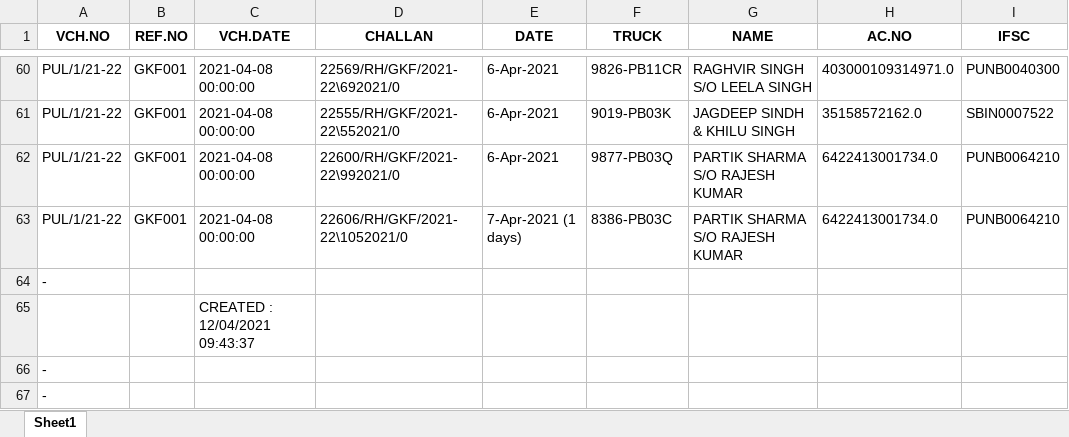
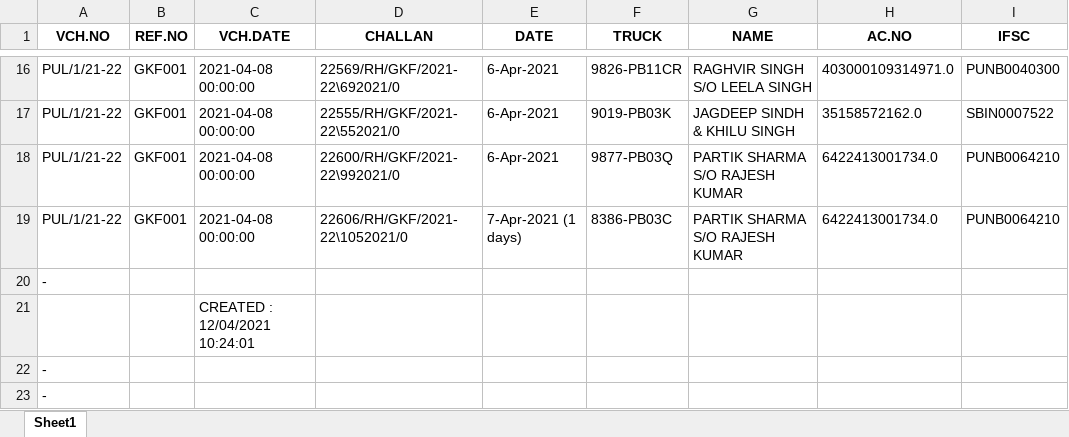
Before and after one commit to PazimGoyal/MERGER, an Excel workbook: BACKUP/FRT.CAL.xlsx, sheet Sheet1, drawn as a sheet; only a part is shown, gaps mark what is left out; values as stored, in another font and other column widths than the file's, no borders; addresses are those after the commit; the diff covers the shown part only; the diff names each change by its address in the sheet, - before the commit and + after, or states it on an @@ line.

```diff
--- a/BACKUP/FRT.CAL.xlsx (sheet Sheet1)
+++ b/BACKUP/FRT.CAL.xlsx (sheet Sheet1)
-C21 (VCH.DATE): CREATED : 12/04/2021 09:43:37
+C21 (VCH.DATE): CREATED : 12/04/2021 10:24:01
```
Also changed, not shown: 44 removed rows elsewhere in this sheet, FRT.CAL.xlsx, 1 other file.
